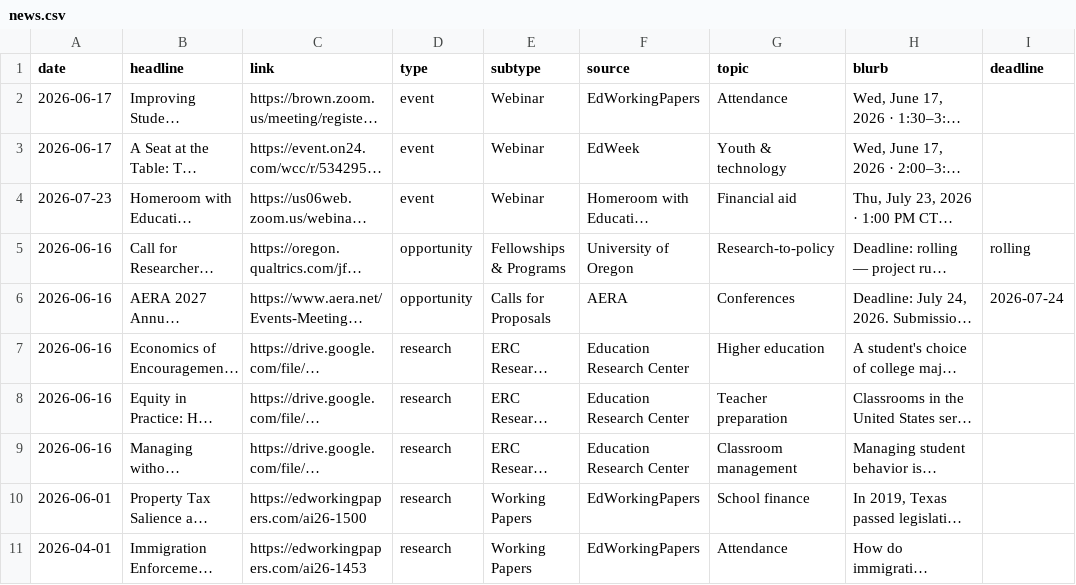
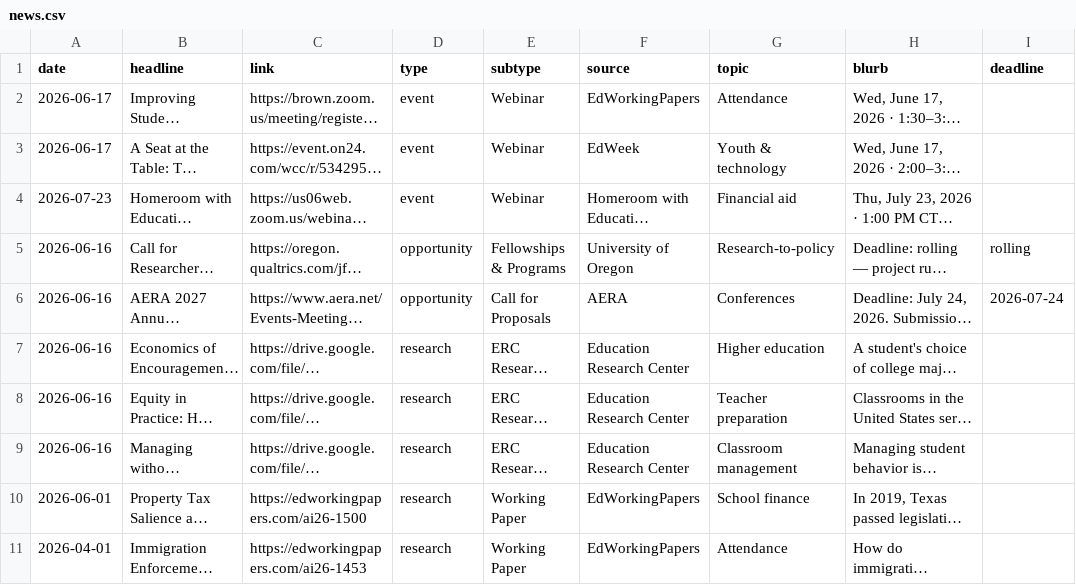
Before and after one commit to kateb-123/erc-policy-exchange, a CSV file: data/news.csv, drawn as a sheet; only a part is shown; long unchanged cells end in …; the diff covers the shown part only; the diff names each change by its address in the sheet, - before the commit and + after, or states it on an @@ line.

```diff
--- a/data/news.csv
+++ b/data/news.csv
-E6 (subtype): Calls for Proposals
+E6 (subtype): Call for Proposals
-E10:E11 (subtype): Working Papers
+E10:E11 (subtype): Working Paper
```
Also changed, not shown: 15 edited cells elsewhere in this file, 2 other files.
